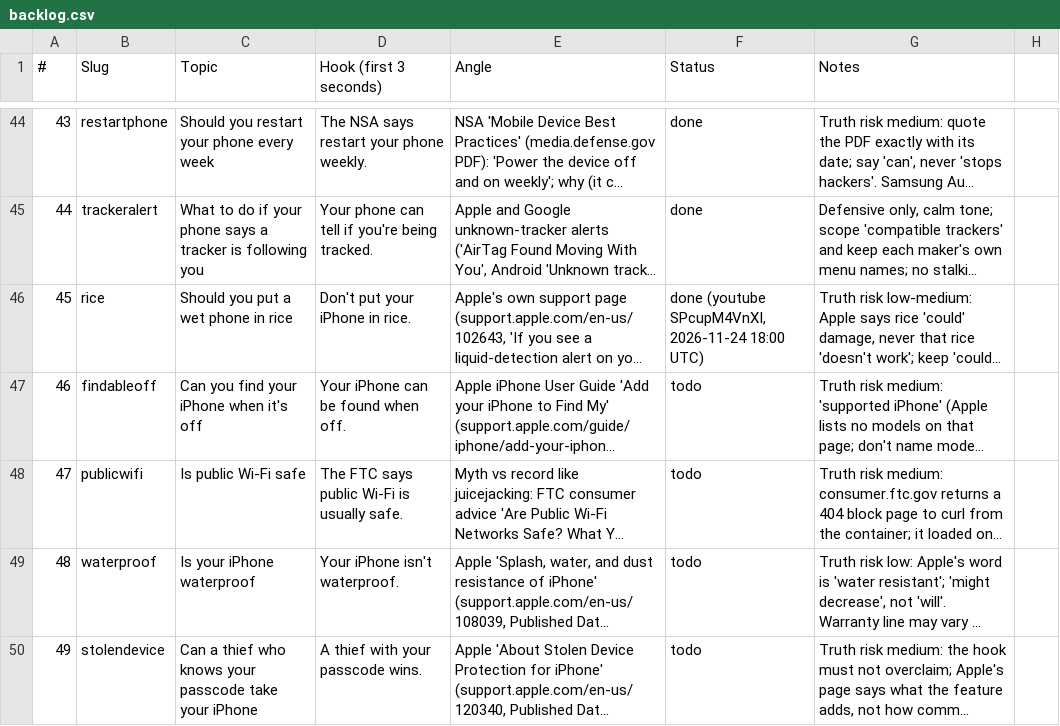
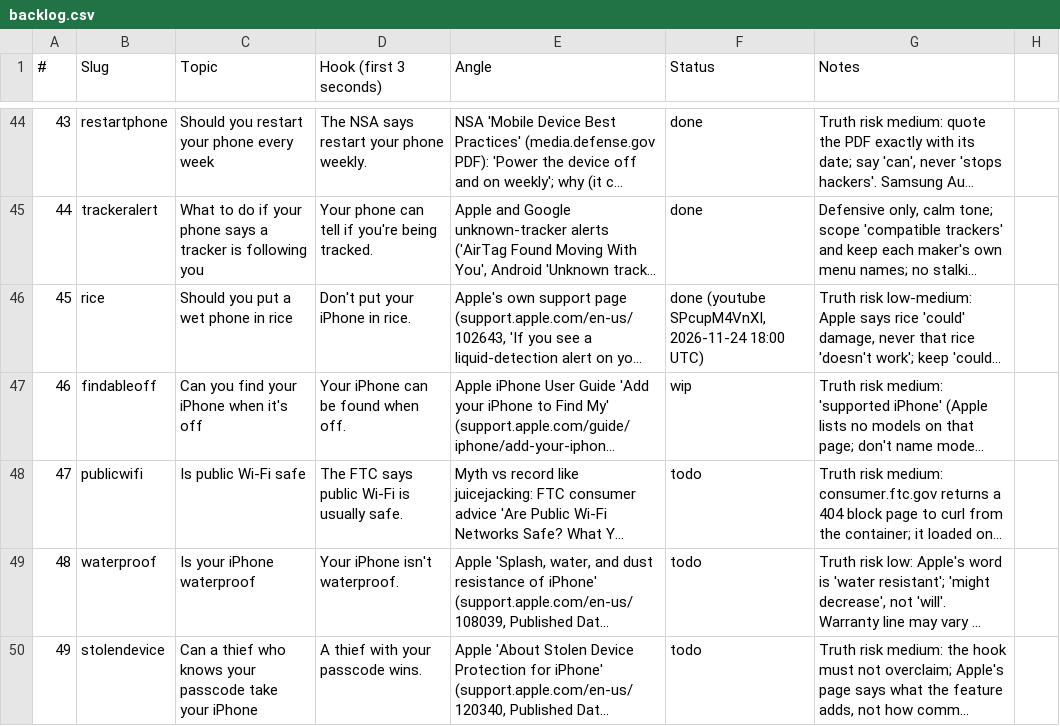
Before and after one commit to Wrexist/molindesign, a CSV file: factory/backlog.csv, drawn as a sheet; only a part is shown, gaps mark what is left out; long unchanged cells end in …; the diff names each change by its address in the sheet, - before the commit and + after, or states it on an @@ line.

```diff
--- a/factory/backlog.csv
+++ b/factory/backlog.csv
-F47 (Status): todo
+F47 (Status): wip
```
Also changed, not shown: 14 other files.
